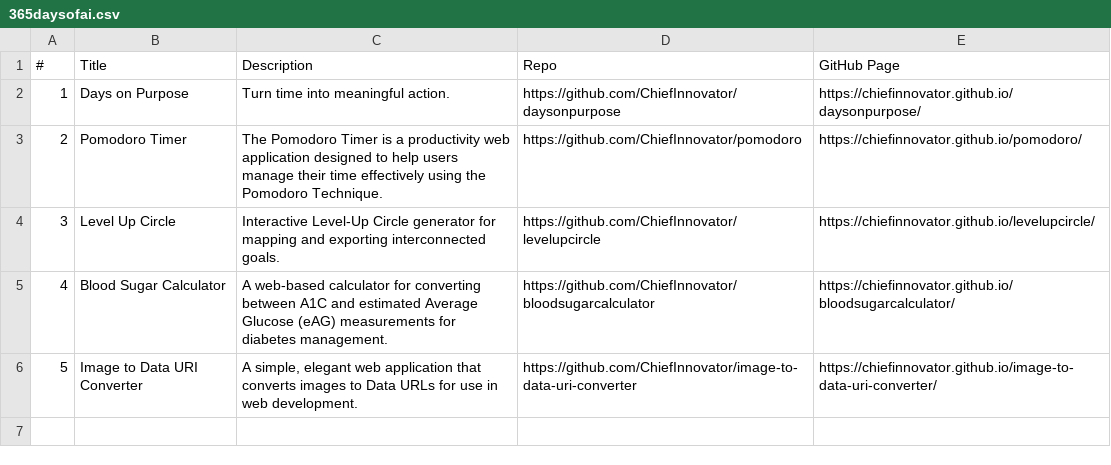
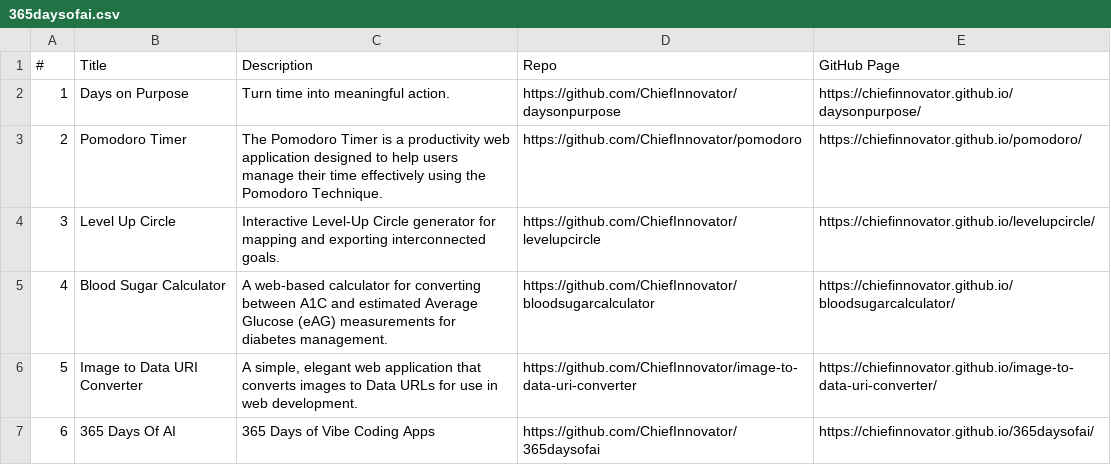
Before and after one commit to ChiefInnovator/365daysofai, a CSV file: 365daysofai.csv, drawn as a sheet.

```diff
--- a/365daysofai.csv
+++ b/365daysofai.csv
@@ -6 +6,2 @@
 5,Image to Data URI Converter,"A simple, elegant web application that converts images to Data URLs for use in web development.",https://github.com/ChiefInnovator/image-to-data-uri-converter,https://chiefinnovator.github.io/image-to-data-uri-converter/
+6,365 Days Of AI,365 Days of Vibe Coding Apps,https://github.com/ChiefInnovator/365daysofai,https://chiefinnovator.github.io/365daysofai/
```
Also changed, not shown: 2 other files.
